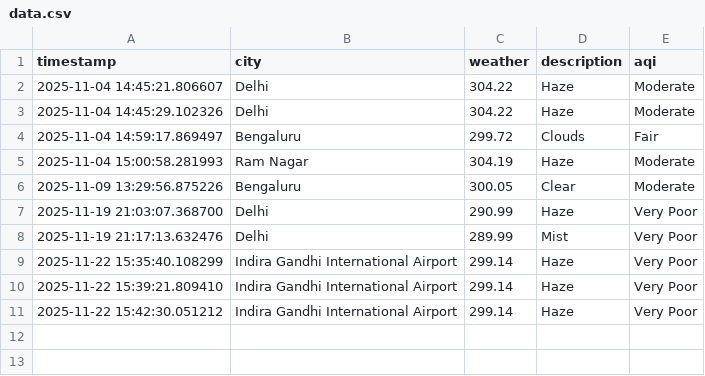
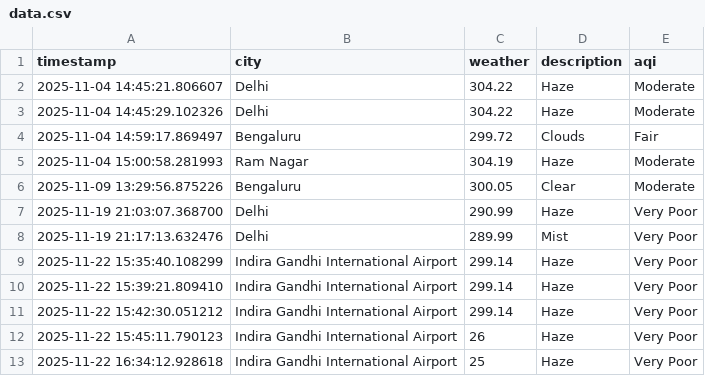
Before and after one commit to nshlmd94/good-morning, a CSV file: data.csv, drawn as a sheet; the diff names each change by its address in the sheet, - before the commit and + after, or states it on an @@ line.

```diff
--- a/data.csv
+++ b/data.csv
+row 12: 2025-11-22 15:45:11.790123 | Indira Gandhi International Airport | 26 | Haze | Very Poor
+row 13: 2025-11-22 16:34:12.928618 | Indira Gandhi International Airport | 25 | Haze | Very Poor
```
Also changed, not shown: logs.csv, 2 other files.
